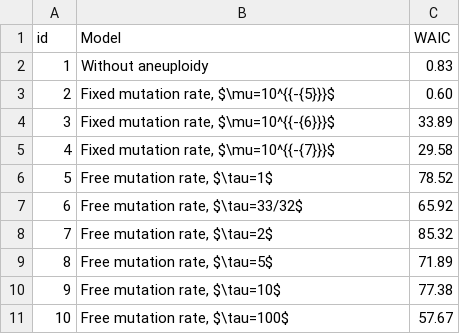
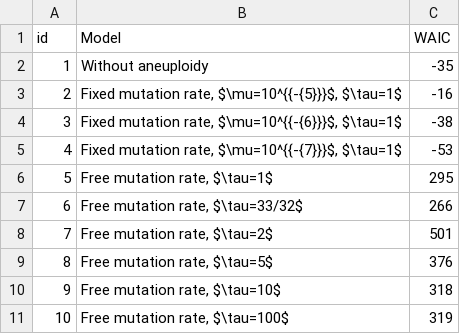
Before and after one commit to yoavram-lab/Heatrisomy, a CSV file: figures/Table_WAIC.csv, drawn as a sheet.

Commit message:
table_waic.csv update

```diff
--- a/figures/Table_WAIC.csv
+++ b/figures/Table_WAIC.csv
@@ -1,11 +1,11 @@
 id;Model;WAIC
-1;Without aneuploidy;0.83
-2;Fixed mutation rate, $\mu=10^{{-{5}}}$;0.60
-3;Fixed mutation rate, $\mu=10^{{-{6}}}$;33.89
-4;Fixed mutation rate, $\mu=10^{{-{7}}}$;29.58
-5;Free mutation rate, $\tau=1$;78.52
-6;Free mutation rate, $\tau=33/32$;65.92
-7;Free mutation rate, $\tau=2$;85.32
-8;Free mutation rate, $\tau=5$;71.89
-9;Free mutation rate, $\tau=10$;77.38
-10;Free mutation rate, $\tau=100$;57.67
+1;Without aneuploidy;-35
+2;Fixed mutation rate, $\mu=10^{{-{5}}}$, $\tau=1$;-16
+3;Fixed mutation rate, $\mu=10^{{-{6}}}$, $\tau=1$;-38
+4;Fixed mutation rate, $\mu=10^{{-{7}}}$, $\tau=1$;-53
+5;Free mutation rate, $\tau=1$;295
+6;Free mutation rate, $\tau=33/32$;266
+7;Free mutation rate, $\tau=2$;501
+8;Free mutation rate, $\tau=5$;376
+9;Free mutation rate, $\tau=10$;318
+10;Free mutation rate, $\tau=100$;319
```
